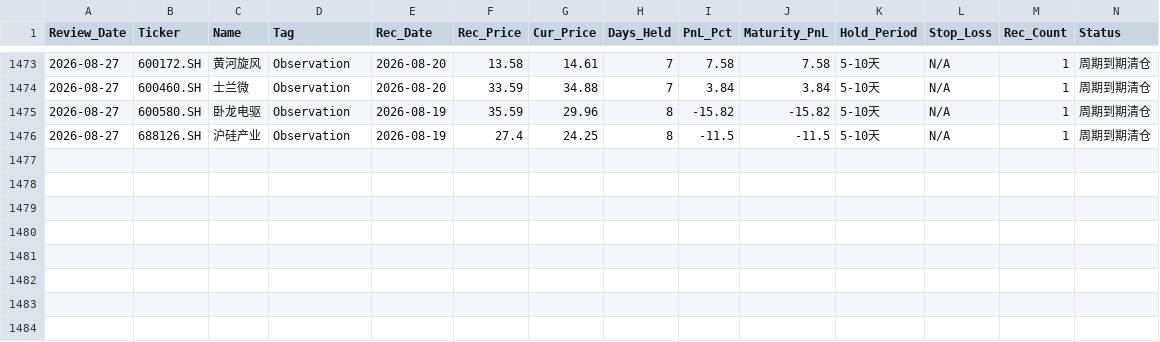
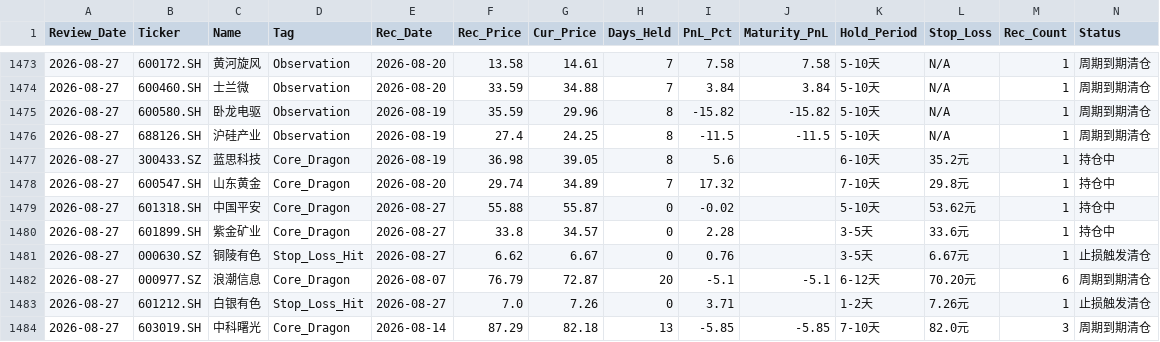
Before and after one commit to wijouyang-lab/a, a CSV file: review_history.csv, drawn as a sheet; only a part is shown, gaps mark what is left out; rows hold the shown columns only; the diff names each change by its address in the sheet, - before the commit and + after, or states it on an @@ line.

```diff
--- a/review_history.csv
+++ b/review_history.csv
+row 1477: 2026-08-27 | 300433.SZ | 蓝思科技 | Core_Dragon | 2026-08-19 | 36.98 | 39.05 | 8 | 5.6 |  | 6-10天 | 35.2元 | 1 | 持仓中
+row 1478: 2026-08-27 | 600547.SH | 山东黄金 | Core_Dragon | 2026-08-20 | 29.74 | 34.89 | 7 | 17.32 |  | 7-10天 | 29.8元 | 1 | 持仓中
+row 1479: 2026-08-27 | 601318.SH | 中国平安 | Core_Dragon | 2026-08-27 | 55.88 | 55.87 | 0 | -0.02 |  | 5-10天 | 53.62元 | 1 | 持仓中
+row 1480: 2026-08-27 | 601899.SH | 紫金矿业 | Core_Dragon | 2026-08-27 | 33.8 | 34.57 | 0 | 2.28 |  | 3-5天 | 33.6元 | 1 | 持仓中
+row 1481: 2026-08-27 | 000630.SZ | 铜陵有色 | Stop_Loss_Hit | 2026-08-27 | 6.62 | 6.67 | 0 | 0.76 |  | 3-5天 | 6.67元 | 1 | 止损触发清仓
+row 1482: 2026-08-27 | 000977.SZ | 浪潮信息 | Core_Dragon | 2026-08-07 | 76.79 | 72.87 | 20 | -5.1 | -5.1 | 6-12天 | 70.20元 | 6 | 周期到期清仓
+row 1483: 2026-08-27 | 601212.SH | 白银有色 | Stop_Loss_Hit | 2026-08-27 | 7.0 | 7.26 | 0 | 3.71 |  | 1-2天 | 7.26元 | 1 | 止损触发清仓
+row 1484: 2026-08-27 | 603019.SH | 中科曙光 | Core_Dragon | 2026-08-14 | 87.29 | 82.18 | 13 | -5.85 | -5.85 | 7-10天 | 82.0元 | 3 | 周期到期清仓
```
Also changed, not shown: trade_history.csv.
